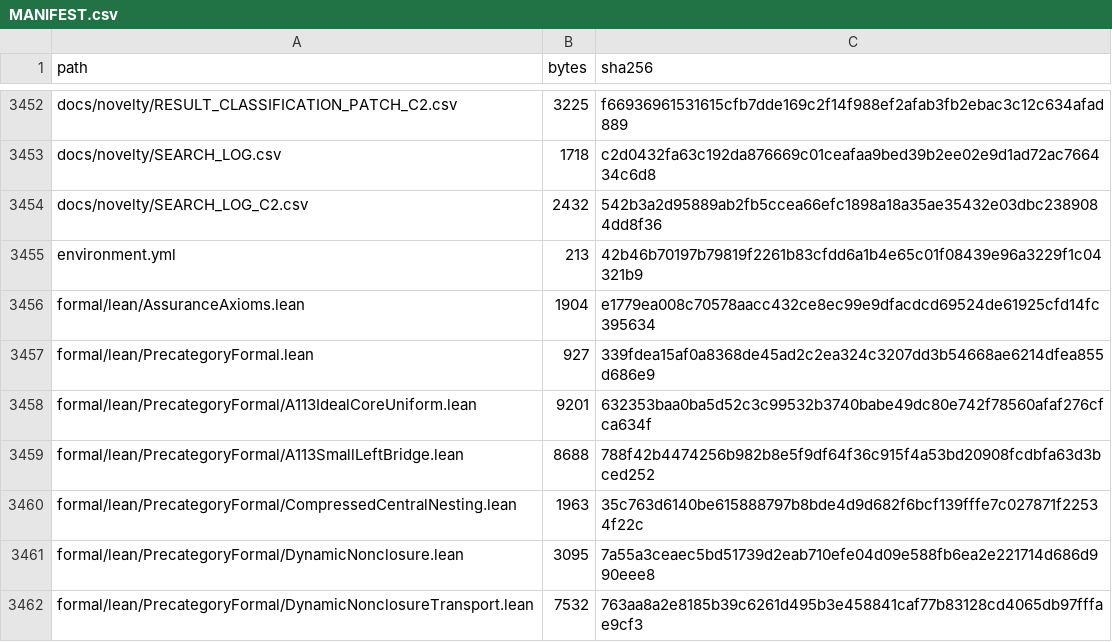
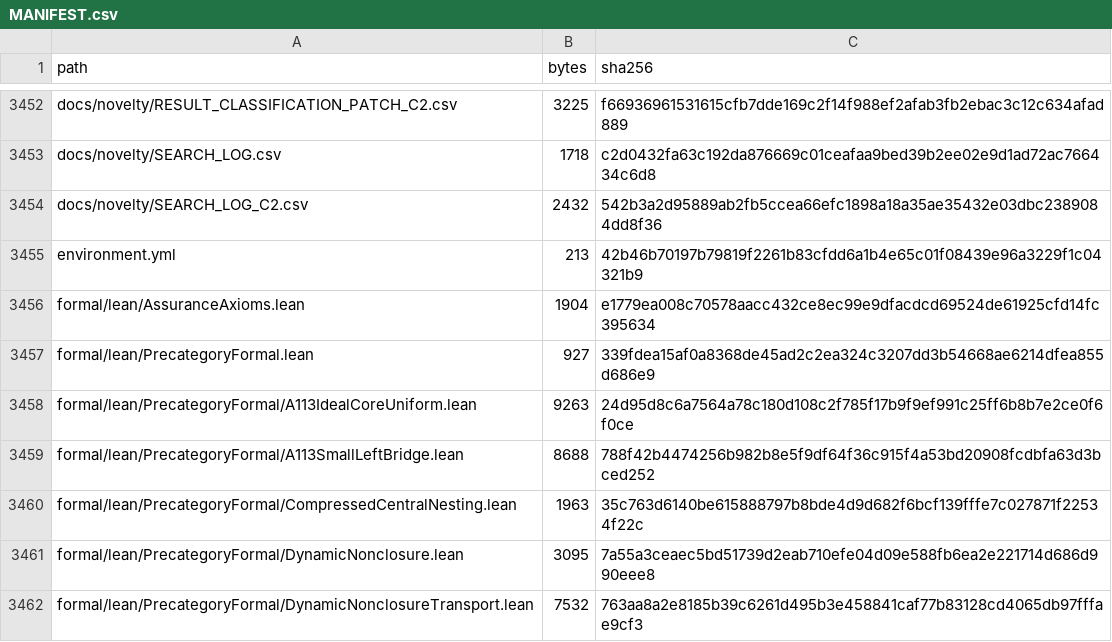
Before and after one commit to DevHabito/precategorical-modal-field-framework, a CSV file: MANIFEST.csv, drawn as a sheet; only a part is shown, gaps mark what is left out.

```diff
--- a/MANIFEST.csv
+++ b/MANIFEST.csv
@@ -3457,3 +3457,3 @@ formal/lean/AssuranceAxioms.lean,1904,e1779ea008c70578aacc432ce8ec99e9dfacdcd695
 formal/lean/PrecategoryFormal.lean,927,339fdea15af0a8368de45ad2c2ea324c3207dd3b54668ae6214dfea855d686e9
-formal/lean/PrecategoryFormal/A113IdealCoreUniform.lean,9201,632353baa0ba5d52c3c99532b3740babe49dc80e742f78560afaf276cfca634f
+formal/lean/PrecategoryFormal/A113IdealCoreUniform.lean,9263,24d95d8c6a7564a78c180d108c2f785f17b9f9ef991c25ff6b8b7e2ce0f6f0ce
 formal/lean/PrecategoryFormal/A113SmallLeftBridge.lean,8688,788f42b4474256b982b8e5f9df64f36c915f4a53bd20908fcdbfa63d3bced252
```
Also changed, not shown: 1 other file.
